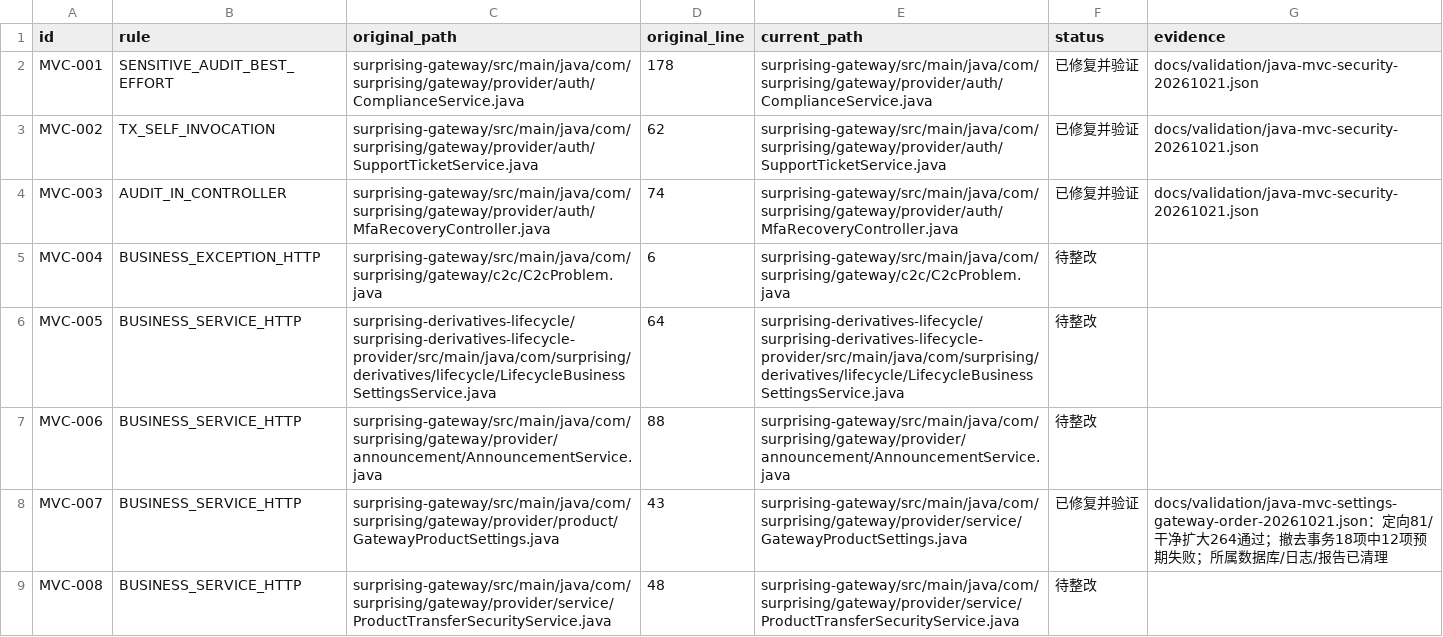
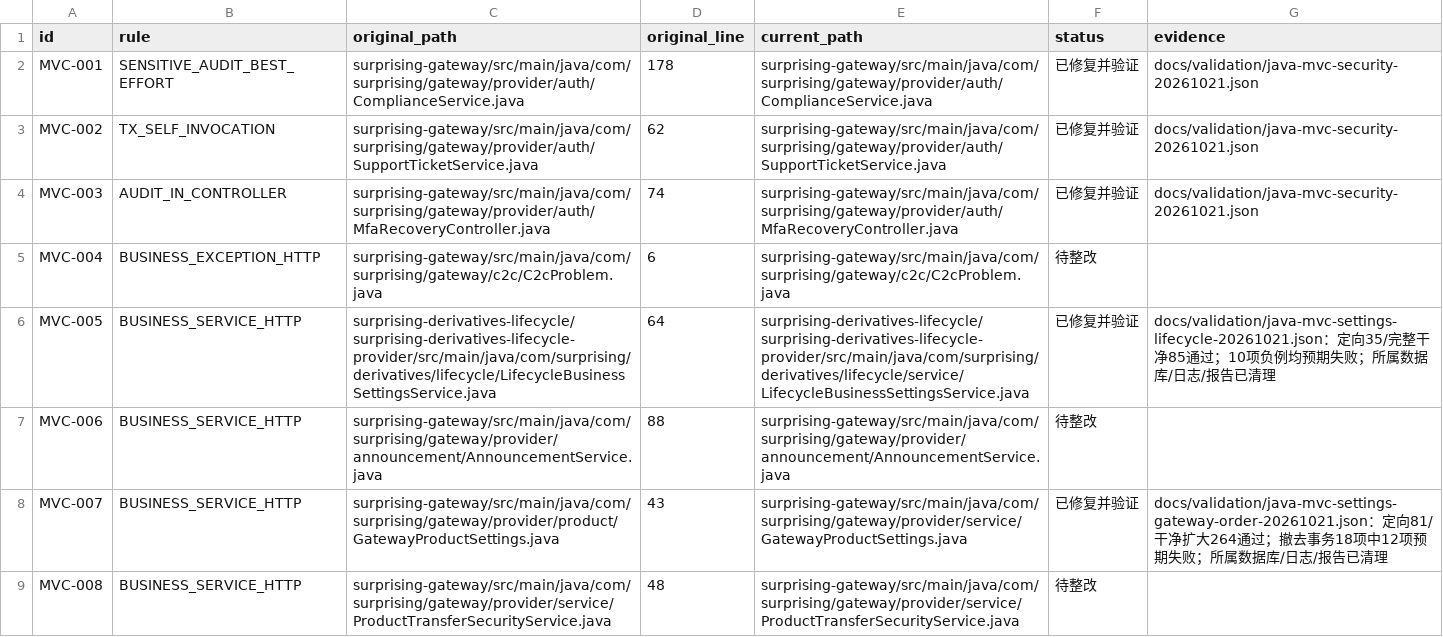
Before and after one commit to lilaizhencn/surprising-ex, a CSV file: docs/audit/java-mvc-remediation-status-20261021.csv, drawn as a sheet; only a part is shown; the diff covers the shown part only.

Commit message:
refactor(lifecycle): isolate settings persistence and management validation

```diff
--- a/docs/audit/java-mvc-remediation-status-20261021.csv
+++ b/docs/audit/java-mvc-remediation-status-20261021.csv
@@ -5,3 +5,3 @@ MVC-003,AUDIT_IN_CONTROLLER,surprising-gateway/src/main/java/com/surprising/gate
 MVC-004,BUSINESS_EXCEPTION_HTTP,surprising-gateway/src/main/java/com/surprising/gateway/c2c/C2cProblem.java,6,surprising-gateway/src/main/java/com/surprising/gateway/c2c/C2cProblem.java,待整改,
-MVC-005,BUSINESS_SERVICE_HTTP,surprising-derivatives-lifecycle/surprising-derivatives-lifecycle-provider/src/main/java/com/surprising/derivatives/lifecycle/LifecycleBusinessSettingsService.java,64,surprising-derivatives-lifecycle/surprising-derivatives-lifecycle-provider/src/main/java/com/surprising/derivatives/lifecycle/LifecycleBusinessSettingsService.java,待整改,
+MVC-005,BUSINESS_SERVICE_HTTP,surprising-derivatives-lifecycle/surprising-derivatives-lifecycle-provider/src/main/java/com/surprising/derivatives/lifecycle/LifecycleBusinessSettingsService.java,64,surprising-derivatives-lifecycle/surprising-derivatives-lifecycle-provider/src/main/java/com/surprising/derivatives/lifecycle/service/LifecycleBusinessSettingsService.java,已修复并验证,docs/validation/java-mvc-settings-lifecycle-20261021.json：定向35/完整干净85通过；10项负例均预期失败；所属数据库/日志/报告已清理
 MVC-006,BUSINESS_SERVICE_HTTP,surprising-gateway/src/main/java/com/surprising/gateway/provider/announcement/AnnouncementService.java,88,surprising-gateway/src/main/java/com/surprising/gateway/provider/announcement/AnnouncementService.java,待整改,
```
Also changed, not shown: 9 edited cells elsewhere in this file, 25 other files.
